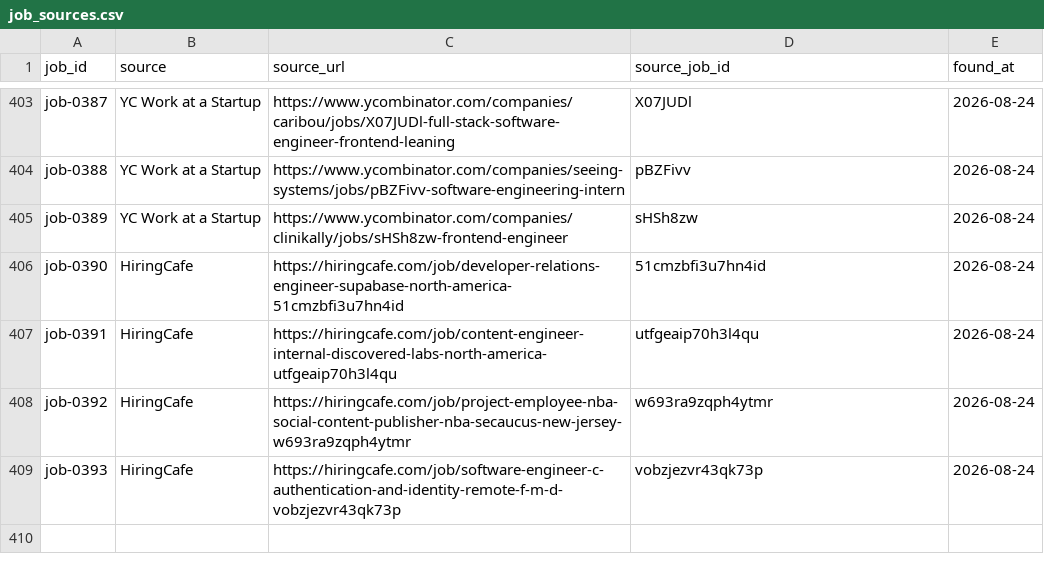
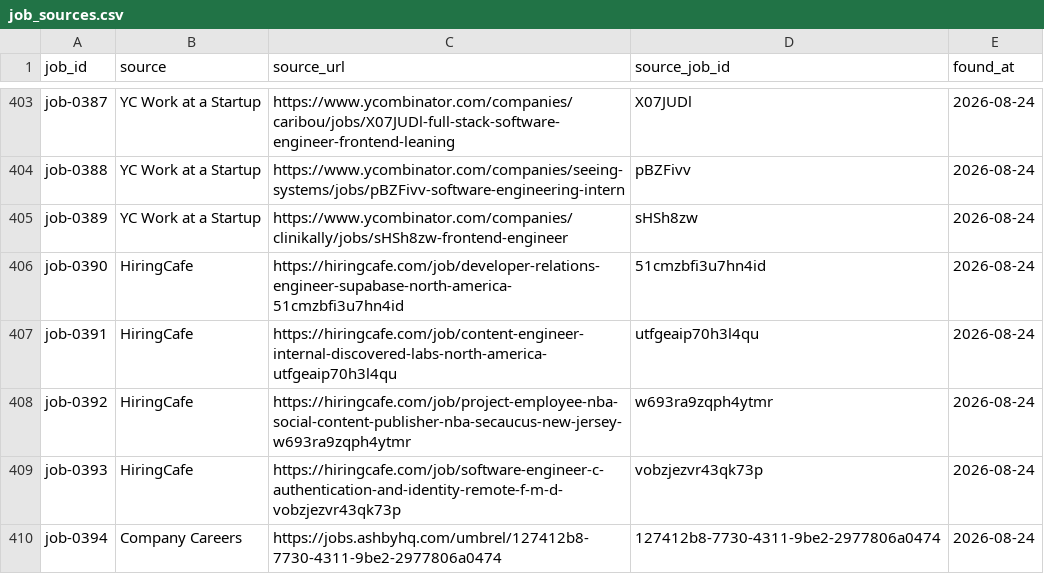
Before and after one commit to stupidkubik/job-searcher, a CSV file: data/job_sources.csv, drawn as a sheet; only a part is shown, gaps mark what is left out; the diff names each change by its address in the sheet, - before the commit and + after, or states it on an @@ line.

```diff
--- a/data/job_sources.csv
+++ b/data/job_sources.csv
+row 410: job-0394 | Company Careers | https://jobs.ashbyhq.com/umbrel/127412b8-7730-4311-9be2-2977806a0474 | 127412b8-7730-4311-9be2-2977806a0474 | 2026-08-24
```
Also changed, not shown: data/jobs.csv, 3 other files.
